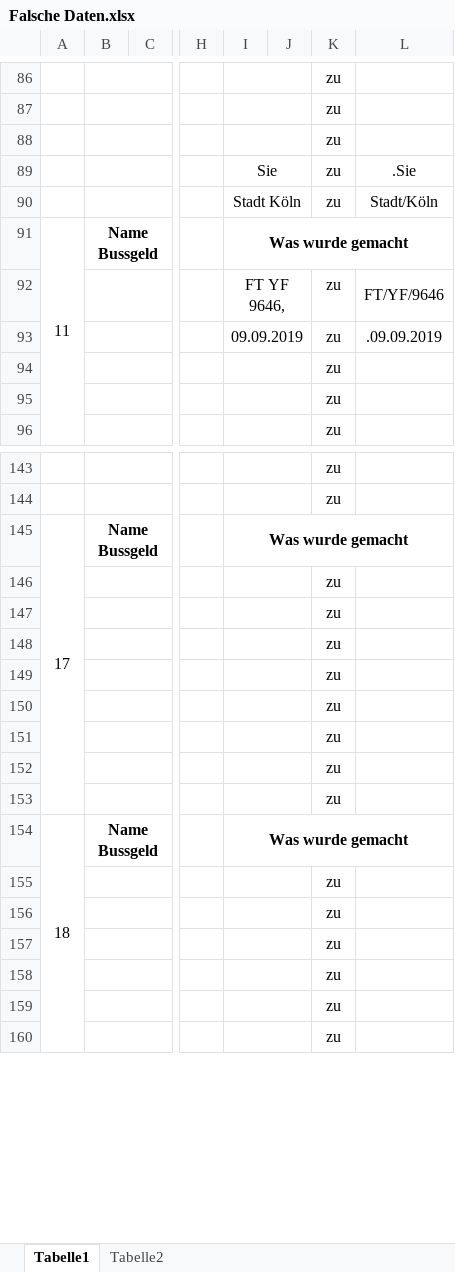
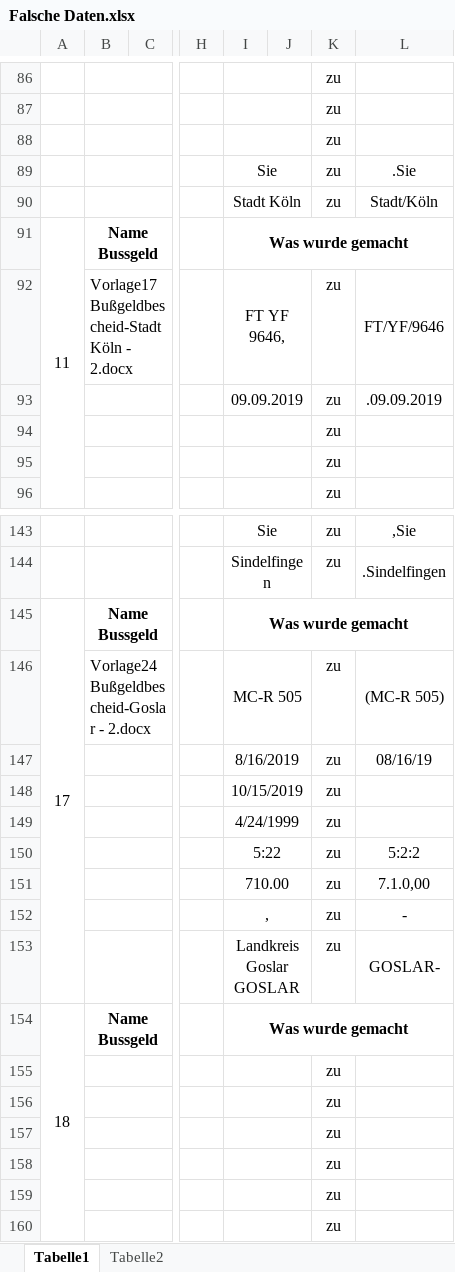
Before and after one commit to ErikMerko/OCR-Bussgeld, an Excel workbook: resources/ideal-images/Testfälle/falsche Testfälle/Falsche Daten.xlsx, sheet Tabelle1, drawn as a sheet; only a part is shown, gaps mark what is left out; values as stored, in another font and other column widths than the file's, no borders; ↵ is a line break in a cell; the diff covers the shown part only; the diff names each change by its address in the sheet, - before the commit and + after, or states it on an @@ line.

```diff
--- a/resources/ideal-images/Testfälle/falsche Testfälle/Falsche Daten.xlsx (sheet Tabelle1)
+++ b/resources/ideal-images/Testfälle/falsche Testfälle/Falsche Daten.xlsx (sheet Tabelle1)
-B92: (empty)
+B92: Vorlage17Bußgeldbescheid-StadtKöln - 2.docx
-I143: (empty)
+I143: Sie
-L143: (empty)
+L143: ,Sie
-I144: (empty)
+I144: Sindelfingen
-L144: (empty)
+L144: .Sindelfingen
-B146: (empty)
+B146: Vorlage24Bußgeldbescheid-Goslar - 2.docx
-I146: (empty)
+I146: MC-R 505
-L146: (empty)
+L146: (MC-R 505)
-I147: (empty)
+I147: 8/16/2019
-L147: (empty)
+L147: 08/16/19
-I148: (empty)
+I148: 10/15/2019
-I149: (empty)
+I149: 4/24/1999
-I150: (empty)
+I150: 5:22
-L150: (empty)
+L150: 5:2:2
-I151: (empty)
+I151: 710.00
-L151: (empty)
+L151: 7.1.0,00
-I152: (empty)
+I152: ,
-L152: (empty)
+L152: -
-I153: (empty)
+I153: Landkreis Goslar ↵ GOSLAR
-L153: (empty)
+L153: GOSLAR-
```
Also changed, not shown: 64 edited cells elsewhere in this sheet, 20 other files.
